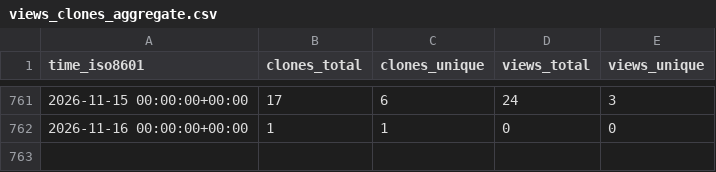
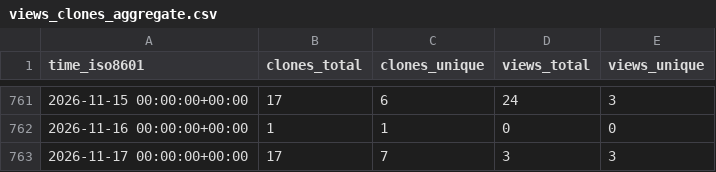
Before and after one commit to peff74/PIR_YX-358A, a CSV file: peff74/PIR_YX-358A/ghrs-data/views_clones_aggregate.csv, drawn as a sheet; only a part is shown, gaps mark what is left out; the diff names each change by its address in the sheet, - before the commit and + after, or states it on an @@ line.

```diff
--- a/peff74/PIR_YX-358A/ghrs-data/views_clones_aggregate.csv
+++ b/peff74/PIR_YX-358A/ghrs-data/views_clones_aggregate.csv
+row 763: 2026-11-17 00:00:00+00:00 | 17 | 7 | 3 | 3
```
Also changed, not shown: 1 other file.
